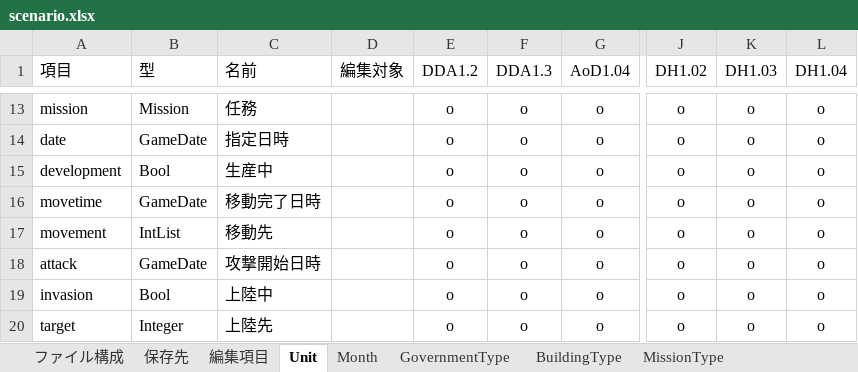
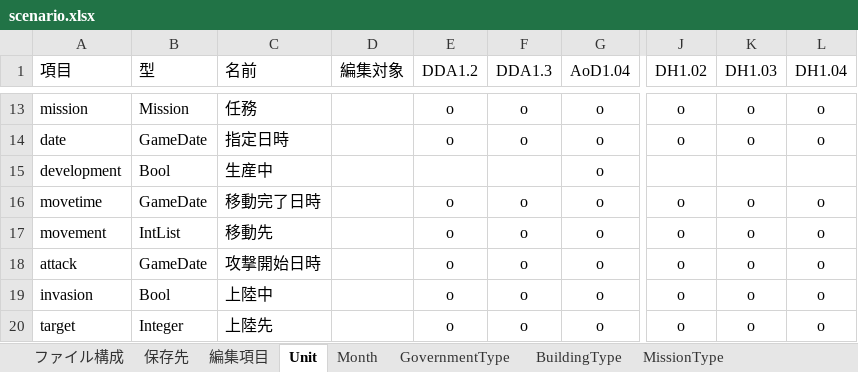
Before and after one commit to nkodama/HoI2Editor, an Excel workbook: HoI2Editor/Documents/Design/scenario.xlsx, sheet Unit, drawn as a sheet; only a part is shown, gaps mark what is left out; values as stored, in another font and other column widths than the file's, no borders; the diff covers the shown part only; the diff names each change by its address in the sheet, - before the commit and + after, or states it on an @@ line.

```diff
--- a/HoI2Editor/Documents/Design/scenario.xlsx (sheet Unit)
+++ b/HoI2Editor/Documents/Design/scenario.xlsx (sheet Unit)
-E15 (DDA1.2): o
+E15 (DDA1.2): (empty)
-F15 (DDA1.3): o
+F15 (DDA1.3): (empty)
-J15 (DH1.02): o
+J15 (DH1.02): (empty)
-K15 (DH1.03): o
+K15 (DH1.03): (empty)
-L15 (DH1.04): o
+L15 (DH1.04): (empty)
```
Also changed, not shown: 18 added rows and 2 removed rows elsewhere in this sheet, 3 other files.
